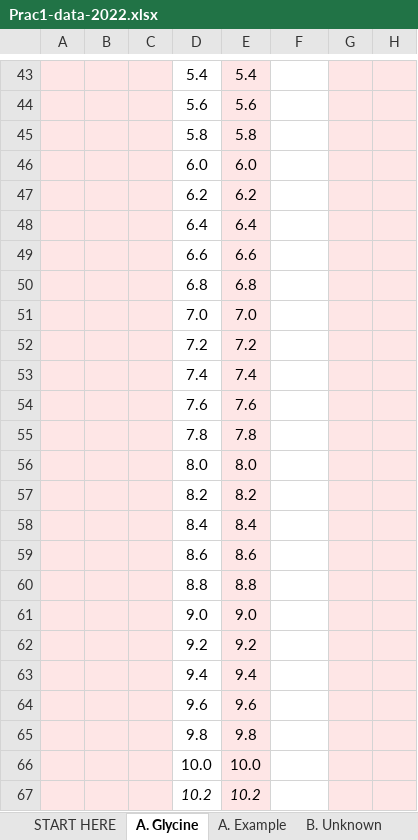
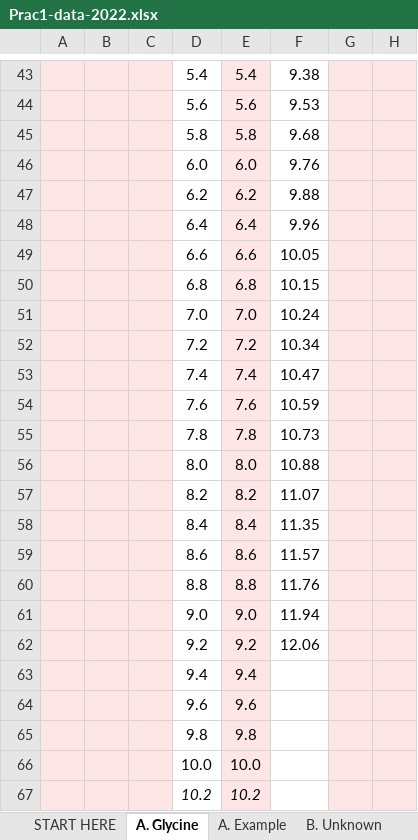
Before and after one commit to stellalim/2022-Session-1, an Excel workbook: BMOL2201/Practicals/Prac 1/Prac1-data-2022.xlsx, sheet A. Glycine, drawn as a sheet; only a part is shown, gaps mark what is left out; values as stored, in another font and other column widths than the file's, no borders; charts and pictures and conditional formats and table styles not drawn; the diff covers the shown part only; the diff names each change by its address in the sheet, - before the commit and + after, or states it on an @@ line.

```diff
--- a/BMOL2201/Practicals/Prac 1/Prac1-data-2022.xlsx (sheet A. Glycine)
+++ b/BMOL2201/Practicals/Prac 1/Prac1-data-2022.xlsx (sheet A. Glycine)
-F43: (empty)
+F43: 9.38
-F44: (empty)
+F44: 9.53
-F45: (empty)
+F45: 9.68
-F46: (empty)
+F46: 9.76
-F47: (empty)
+F47: 9.88
-F48: (empty)
+F48: 9.96
-F49: (empty)
+F49: 10.05
-F50: (empty)
+F50: 10.15
-F51: (empty)
+F51: 10.24
-F52: (empty)
+F52: 10.34
-F53: (empty)
+F53: 10.47
-F54: (empty)
+F54: 10.59
-F55: (empty)
+F55: 10.73
-F56: (empty)
+F56: 10.88
-F57: (empty)
+F57: 11.07
-F58: (empty)
+F58: 11.35
-F59: (empty)
+F59: 11.57
-F60: (empty)
+F60: 11.76
-F61: (empty)
+F61: 11.94
-F62: (empty)
+F62: 12.06
```
Also changed, not shown: 33 edited cells elsewhere in this sheet, sheet B. Unknown, sheet START HERE, charts or pictures, 15 other files.
